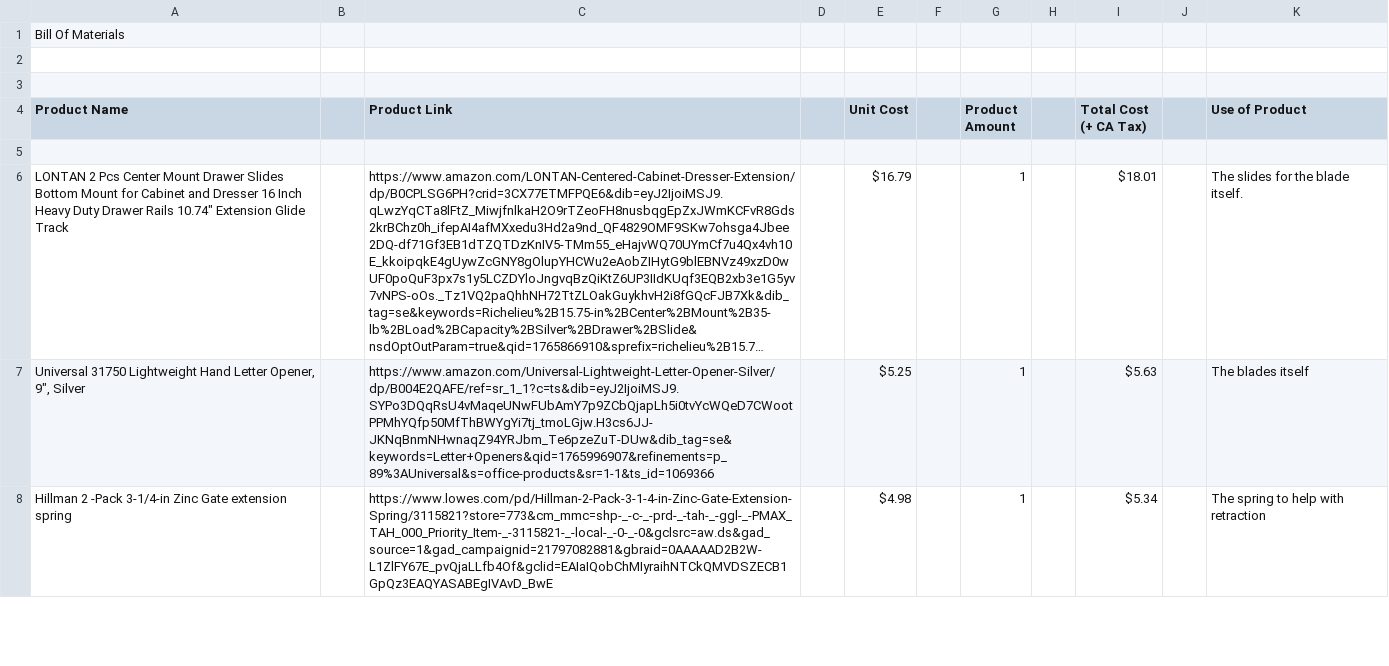
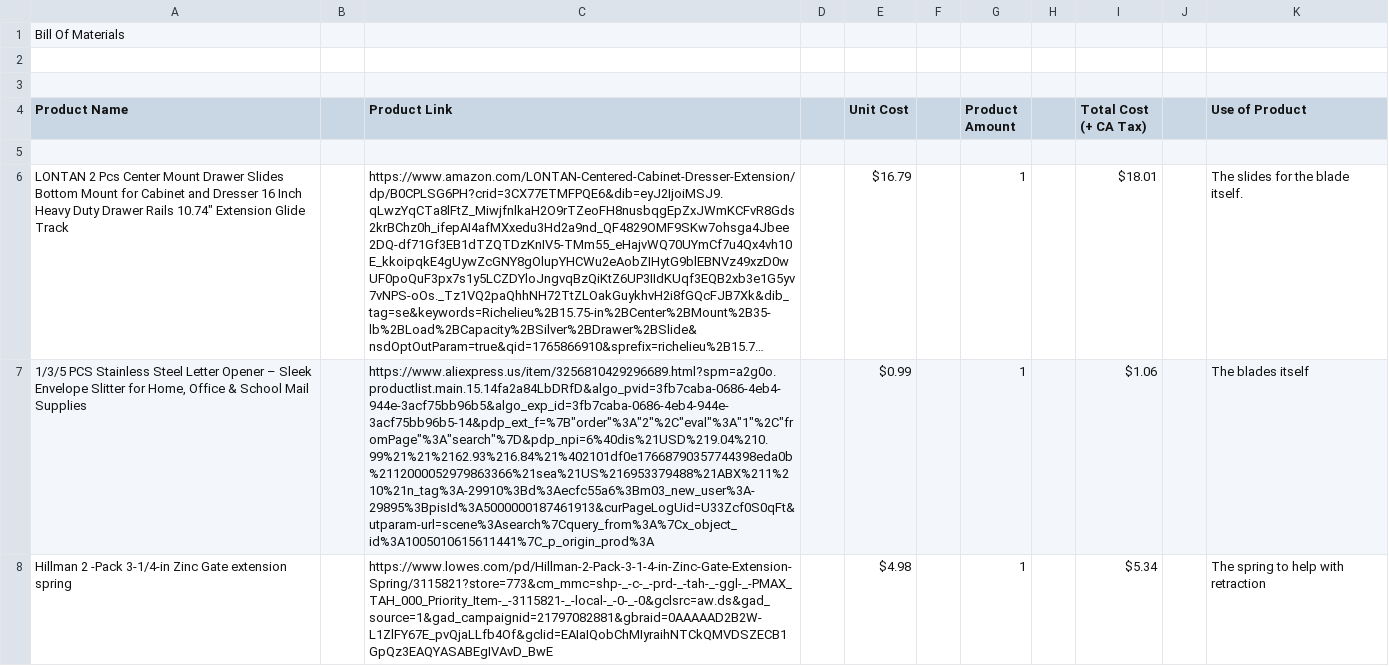
Before and after one commit to Ruse-1/Hidden-Blade, a CSV file: BOM.csv, drawn as a sheet; only a part is shown; long unchanged cells end in …; removed rows and columns are numbered as before the commit, all else as after; the diff covers the shown part only; the diff names each change by its address in the sheet, - before the commit and + after, or states it on an @@ line.

Commit message:
Add files via upload

```diff
--- a/BOM.csv
+++ b/BOM.csv
-row 7: Universal 31750 Lightweight Hand Letter Opener, 9", Silver |  | https://www.amazon.com/Universal-Lightweight-Letter-Opener-Silver/dp/B004E2QAFE/ref=sr_1_1?c=ts&dib=eyJ2IjoiMSJ9.SYPo3DQqRsU4vMaqeUNwFUbAmY7p9ZCbQjapLh5i0tvYcWQeD7CWootPPMhYQfp50MfThBWYgYi7tj_tmoLGjw.H3cs6JJ-JKNqBnmNHwnaqZ94YRJbm_Te6pzeZuT-DUw&dib_tag=se&keywords=Letter+Openers&qid=1765996907&refinements=p_89%3AUniversal&s=office-products&sr=1-1&ts_id=1069366 |  | $5.25 |  | 1 |  | $5.63 |  | The blades itself
+row 7: 1/3/5 PCS Stainless Steel Letter Opener – Sleek Envelope Slitter for Home, Office & School Mail Supplies |  | https://www.aliexpress.us/item/3256810429296689.html?spm=a2g0o.productlist.main.15.14fa2a84LbDRfD&algo_pvid=3fb7caba-0686-4eb4-944e-3acf75bb96b5&algo_exp_id=3fb7caba-0686-4eb4-944e-3acf75bb96b5-14&pdp_ext_f=%7B"order"%3A"2"%2C"eval"%3A"1"%2C"fromPage"%3A"search"%7D&pdp_npi=6%40dis%21USD%219.04%210.99%21%21%2162.93%216.84%21%402101df0e17668790357744398eda0b%2112000052979863366%21sea%21US%216953379488%21ABX%211%210%21n_tag%3A-29910%3Bd%3Aecfc55a6%3Bm03_new_user%3A-29895%3BpisId%3A5000000187461913&curPageLogUid=U33Zcf0S0qFt&utparam-url=scene%3Asearch%7Cquery_from%3A%7Cx_object_id%3A1005010615611441%7C_p_origin_prod%3A |  | $0.99 |  | 1 |  | $1.06 |  | The blades itself
```
Also changed, not shown: 1 added row, 1 removed row and 1 edited cell elsewhere in this file.
